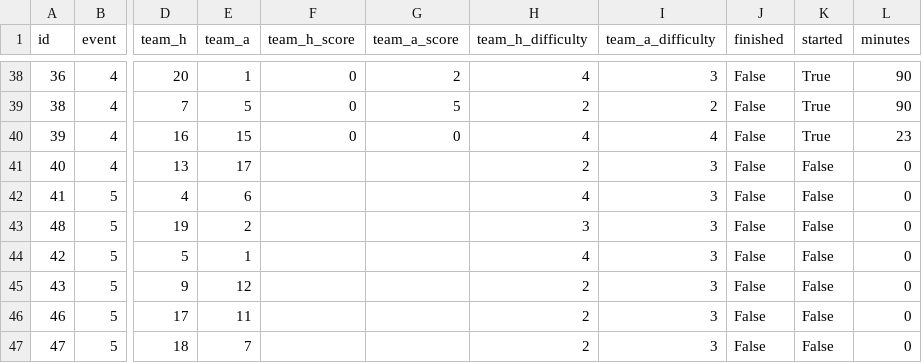
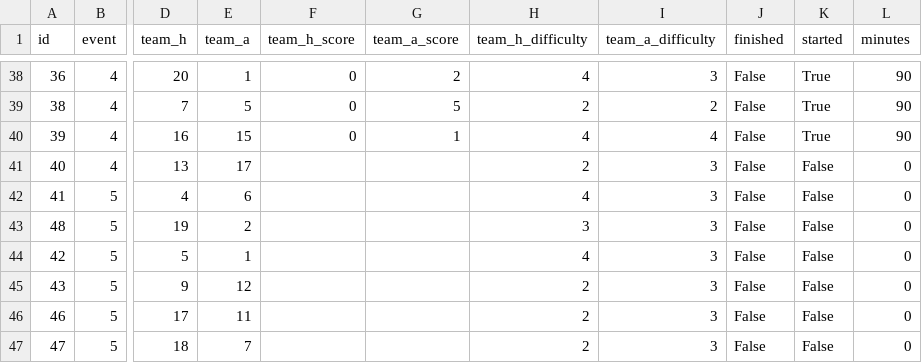
Before and after one commit to EasyE777/fpl-data, a CSV file: fpl-data/data/fixtures.csv, drawn as a sheet; only a part is shown, gaps mark what is left out; the diff names each change by its address in the sheet, - before the commit and + after, or states it on an @@ line.

```diff
--- a/fpl-data/data/fixtures.csv
+++ b/fpl-data/data/fixtures.csv
-G40 (team_a_score): 0
+G40 (team_a_score): 1
-L40 (minutes): 23
+L40 (minutes): 90
```
Also changed, not shown: fpl-data/data/history/players_gw4.csv, 1 other file.
